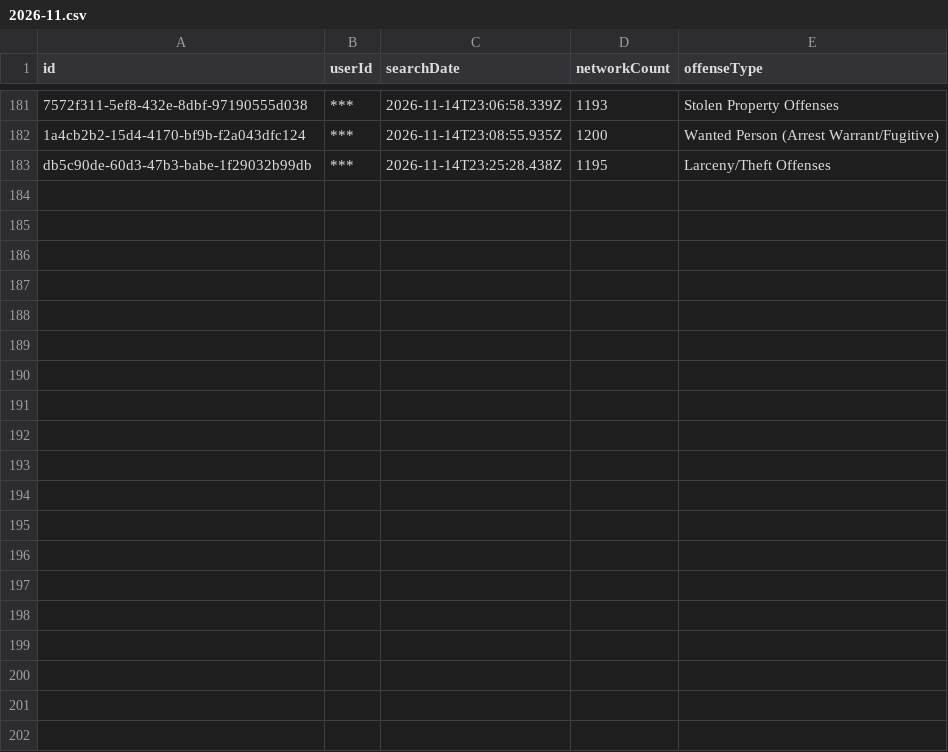
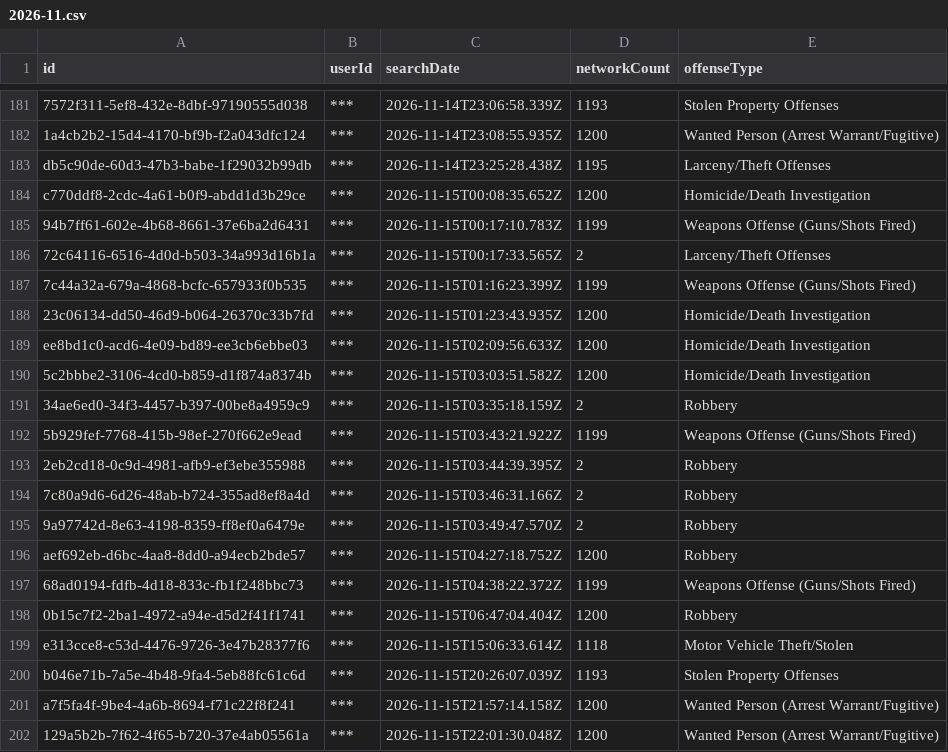
Before and after one commit to Cantica-Systems/mi-flock-transparency, a CSV file: wayne/data/taylor-city-pd/2026-11.csv, drawn as a sheet; only a part is shown, gaps mark what is left out; the diff names each change by its address in the sheet, - before the commit and + after, or states it on an @@ line.

Commit message:
Update at 2026-11-16T21:04Z (inkster-city-pd +1; sumpter-twp-pd +0; taylor-city-pd +19)

```diff
--- a/wayne/data/taylor-city-pd/2026-11.csv
+++ b/wayne/data/taylor-city-pd/2026-11.csv
+row 184: c770ddf8-2cdc-4a61-b0f9-abdd1d3b29ce | *** | 2026-11-15T00:08:35.652Z | 1200 | Homicide/Death Investigation
+row 185: 94b7ff61-602e-4b68-8661-37e6ba2d6431 | *** | 2026-11-15T00:17:10.783Z | 1199 | Weapons Offense (Guns/Shots Fired)
+row 186: 72c64116-6516-4d0d-b503-34a993d16b1a | *** | 2026-11-15T00:17:33.565Z | 2 | Larceny/Theft Offenses
+row 187: 7c44a32a-679a-4868-bcfc-657933f0b535 | *** | 2026-11-15T01:16:23.399Z | 1199 | Weapons Offense (Guns/Shots Fired)
+row 188: 23c06134-dd50-46d9-b064-26370c33b7fd | *** | 2026-11-15T01:23:43.935Z | 1200 | Homicide/Death Investigation
+row 189: ee8bd1c0-acd6-4e09-bd89-ee3cb6ebbe03 | *** | 2026-11-15T02:09:56.633Z | 1200 | Homicide/Death Investigation
+row 190: 5c2bbbe2-3106-4cd0-b859-d1f874a8374b | *** | 2026-11-15T03:03:51.582Z | 1200 | Homicide/Death Investigation
+row 191: 34ae6ed0-34f3-4457-b397-00be8a4959c9 | *** | 2026-11-15T03:35:18.159Z | 2 | Robbery
+row 192: 5b929fef-7768-415b-98ef-270f662e9ead | *** | 2026-11-15T03:43:21.922Z | 1199 | Weapons Offense (Guns/Shots Fired)
+row 193: 2eb2cd18-0c9d-4981-afb9-ef3ebe355988 | *** | 2026-11-15T03:44:39.395Z | 2 | Robbery
+row 194: 7c80a9d6-6d26-48ab-b724-355ad8ef8a4d | *** | 2026-11-15T03:46:31.166Z | 2 | Robbery
+row 195: 9a97742d-8e63-4198-8359-ff8ef0a6479e | *** | 2026-11-15T03:49:47.570Z | 2 | Robbery
+row 196: aef692eb-d6bc-4aa8-8dd0-a94ecb2bde57 | *** | 2026-11-15T04:27:18.752Z | 1200 | Robbery
+row 197: 68ad0194-fdfb-4d18-833c-fb1f248bbc73 | *** | 2026-11-15T04:38:22.372Z | 1199 | Weapons Offense (Guns/Shots Fired)
+row 198: 0b15c7f2-2ba1-4972-a94e-d5d2f41f1741 | *** | 2026-11-15T06:47:04.404Z | 1200 | Robbery
+row 199: e313cce8-c53d-4476-9726-3e47b28377f6 | *** | 2026-11-15T15:06:33.614Z | 1118 | Motor Vehicle Theft/Stolen
+row 200: b046e71b-7a5e-4b48-9fa4-5eb88fc61c6d | *** | 2026-11-15T20:26:07.039Z | 1193 | Stolen Property Offenses
+row 201: a7f5fa4f-9be4-4a6b-8694-f71c22f8f241 | *** | 2026-11-15T21:57:14.158Z | 1200 | Wanted Person (Arrest Warrant/Fugitive)
+row 202: 129a5b2b-7f62-4f65-b720-37e4ab05561a | *** | 2026-11-15T22:01:30.048Z | 1200 | Wanted Person (Arrest Warrant/Fugitive)
```
Also changed, not shown: wayne/data/sumpter-twp-pd/stats.csv, wayne/data/taylor-city-pd/stats.csv, 9 other files.
